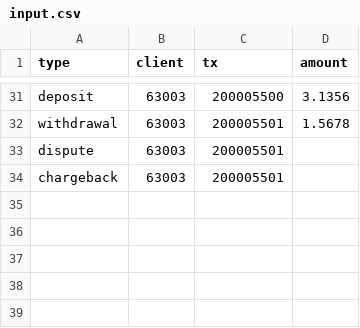
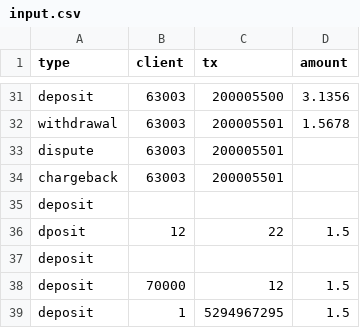
Before and after one commit to Kenttleton/transaction-engine, a CSV file: input.csv, drawn as a sheet; only a part is shown, gaps mark what is left out; the diff names each change by its address in the sheet, - before the commit and + after, or states it on an @@ line.

```diff
--- a/input.csv
+++ b/input.csv
+row 35: deposit
+row 36: dposit | 12 | 22 | 1.5
+row 37: deposit
+row 38: deposit | 70000 | 12 | 1.5
+row 39: deposit | 1 | 5294967295 | 1.5
```
Also changed, not shown: output.csv, 4 other files.
